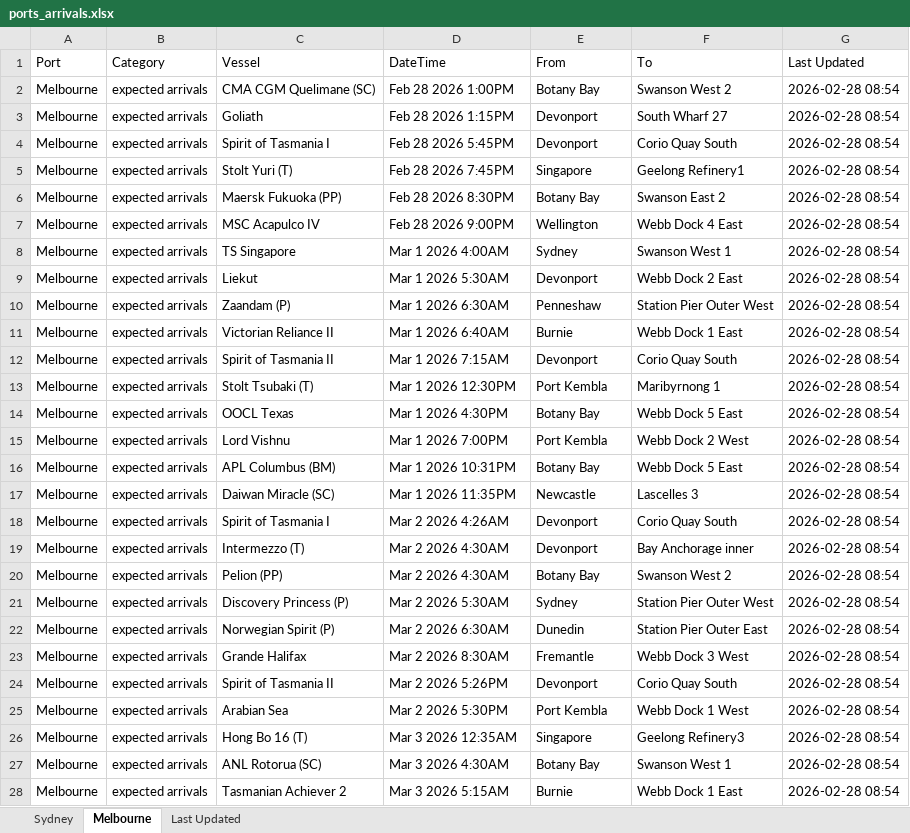
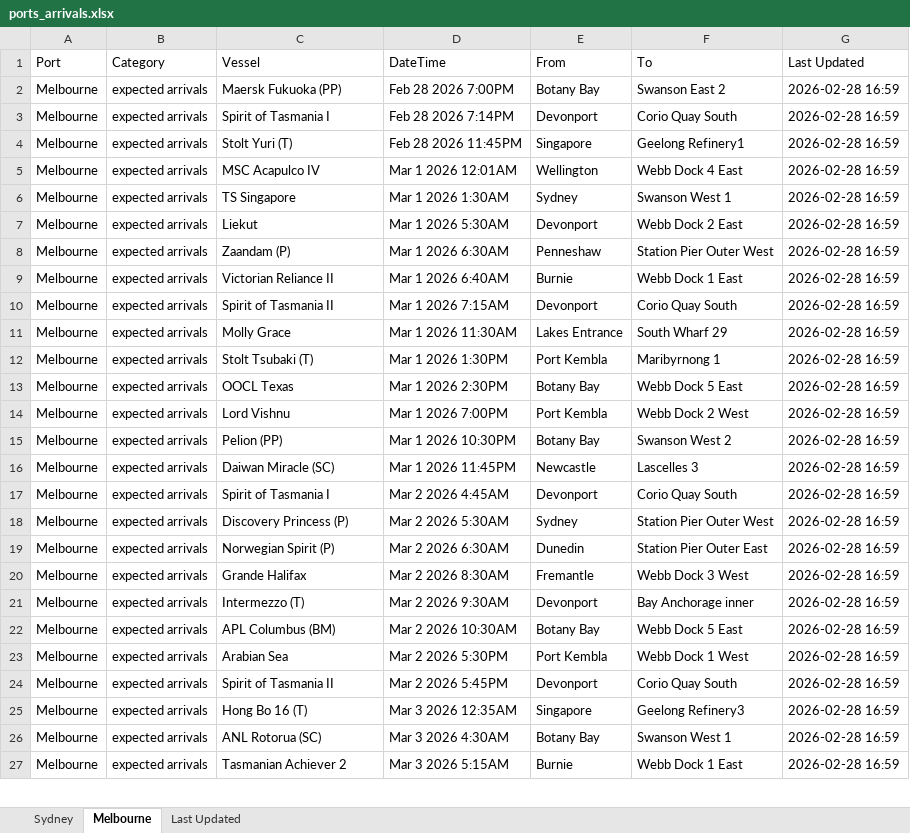
Before and after one commit to IT-ships/python-automation, an Excel workbook: output/ports_arrivals.xlsx, sheet Melbourne, drawn as a sheet; only a part is shown; values as stored, in another font and other column widths than the file's, no borders; removed rows and columns are numbered as before the commit, all else as after; the diff covers the shown part only; the diff names each change by its address in the sheet, - before the commit and + after, or states it on an @@ line.

```diff
--- a/output/ports_arrivals.xlsx (sheet Melbourne)
+++ b/output/ports_arrivals.xlsx (sheet Melbourne)
-C2 (Vessel): CMA CGM Quelimane (SC)
+C2 (Vessel): Maersk Fukuoka (PP)
-D2 (DateTime): Feb 28 2026 1:00PM
+D2 (DateTime): Feb 28 2026 7:00PM
-F2 (To): Swanson West 2
+F2 (To): Swanson East 2
-G2 (Last Updated): 2026-02-28 08:54
+G2 (Last Updated): 2026-02-28 16:59
-row 3: Melbourne | expected arrivals | Goliath | Feb 28 2026 1:15PM | Devonport | South Wharf 27 | 2026-02-28 08:54
-D3 (DateTime): Feb 28 2026 5:45PM
+D3 (DateTime): Feb 28 2026 7:14PM
-G3:G4 (Last Updated): 2026-02-28 08:54
+G3:G4 (Last Updated): 2026-02-28 16:59
-D4 (DateTime): Feb 28 2026 7:45PM
+D4 (DateTime): Feb 28 2026 11:45PM
-row 6: Melbourne | expected arrivals | Maersk Fukuoka (PP) | Feb 28 2026 8:30PM | Botany Bay | Swanson East 2 | 2026-02-28 08:54
-D5 (DateTime): Feb 28 2026 9:00PM
+D5 (DateTime): Mar 1 2026 12:01AM
-G5:G10 (Last Updated): 2026-02-28 08:54
+G5:G10 (Last Updated): 2026-02-28 16:59
-D6 (DateTime): Mar 1 2026 4:00AM
+D6 (DateTime): Mar 1 2026 1:30AM
+row 11: Melbourne | expected arrivals | Molly Grace | Mar 1 2026 11:30AM | Lakes Entrance | South Wharf 29 | 2026-02-28 16:59
-D12 (DateTime): Mar 1 2026 12:30PM
+D12 (DateTime): Mar 1 2026 1:30PM
-G12:G17 (Last Updated): 2026-02-28 08:54
+G12:G17 (Last Updated): 2026-02-28 16:59
-D13 (DateTime): Mar 1 2026 4:30PM
+D13 (DateTime): Mar 1 2026 2:30PM
-C15 (Vessel): APL Columbus (BM)
+C15 (Vessel): Pelion (PP)
-D15 (DateTime): Mar 1 2026 10:31PM
+D15 (DateTime): Mar 1 2026 10:30PM
-F15 (To): Webb Dock 5 East
+F15 (To): Swanson West 2
-D16 (DateTime): Mar 1 2026 11:35PM
+D16 (DateTime): Mar 1 2026 11:45PM
-D17 (DateTime): Mar 2 2026 4:26AM
+D17 (DateTime): Mar 2 2026 4:45AM
-row 19: Melbourne | expected arrivals | Intermezzo (T) | Mar 2 2026 4:30AM | Devonport | Bay Anchorage inner | 2026-02-28 08:54
-row 20: Melbourne | expected arrivals | Pelion (PP) | Mar 2 2026 4:30AM | Botany Bay | Swanson West 2 | 2026-02-28 08:54
-G18:G21 (Last Updated): 2026-02-28 08:54
+G18:G21 (Last Updated): 2026-02-28 16:59
-C21 (Vessel): Spirit of Tasmania II
+C21 (Vessel): Intermezzo (T)
-D21 (DateTime): Mar 2 2026 5:26PM
+D21 (DateTime): Mar 2 2026 9:30AM
-F21 (To): Corio Quay South
+F21 (To): Bay Anchorage inner
+row 22: Melbourne | expected arrivals | APL Columbus (BM) | Mar 2 2026 10:30AM | Botany Bay | Webb Dock 5 East | 2026-02-28 16:59
-G23 (Last Updated): 2026-02-28 08:54
+G23 (Last Updated): 2026-02-28 16:59
+row 24: Melbourne | expected arrivals | Spirit of Tasmania II | Mar 2 2026 5:45PM | Devonport | Corio Quay South | 2026-02-28 16:59
-G25:G27 (Last Updated): 2026-02-28 08:54
+G25:G27 (Last Updated): 2026-02-28 16:59
```
Also changed, not shown: other rows of this sheet, sheet Sydney, sheet Last Updated.
